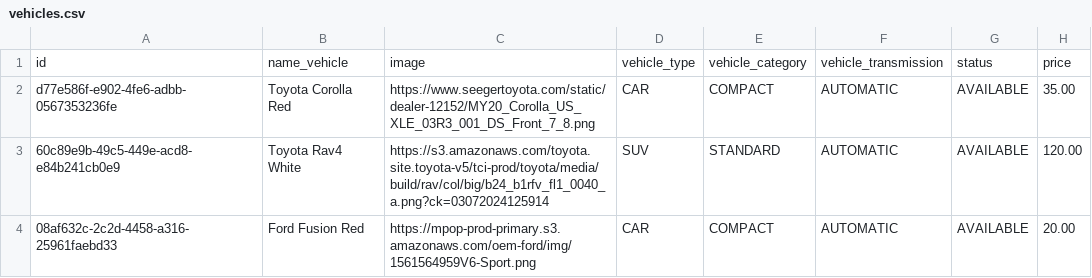
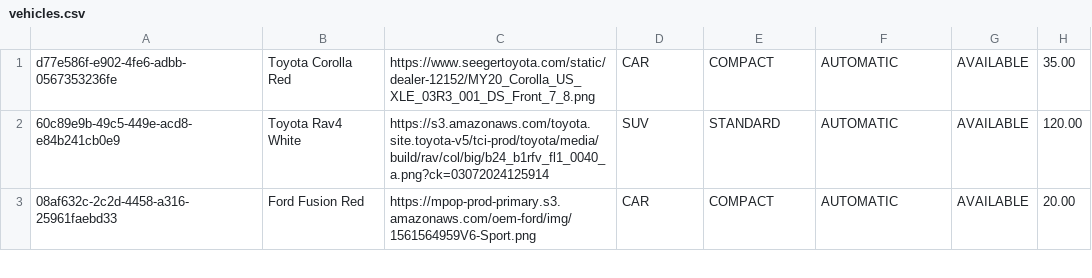
Before and after one commit to apollinelbcr/team_1-soen341projectW2024, a CSV file: Sprint_2/vehicles.csv, drawn as a sheet; only a part is shown.

```diff
--- a/Sprint_2/vehicles.csv
+++ b/Sprint_2/vehicles.csv
@@ -1,2 +1 @@
-id,name_vehicle,image,vehicle_type,vehicle_category,vehicle_transmission,status,price
 d77e586f-e902-4fe6-adbb-0567353236fe,Toyota Corolla Red,https://www.seegertoyota.com/static/dealer-12152/MY20_Corolla_US_XLE_03R3_001_DS_Front_7_8.png,CAR,COMPACT,AUTOMATIC,AVAILABLE,35.00
```
Also changed, not shown: 9 other files.
